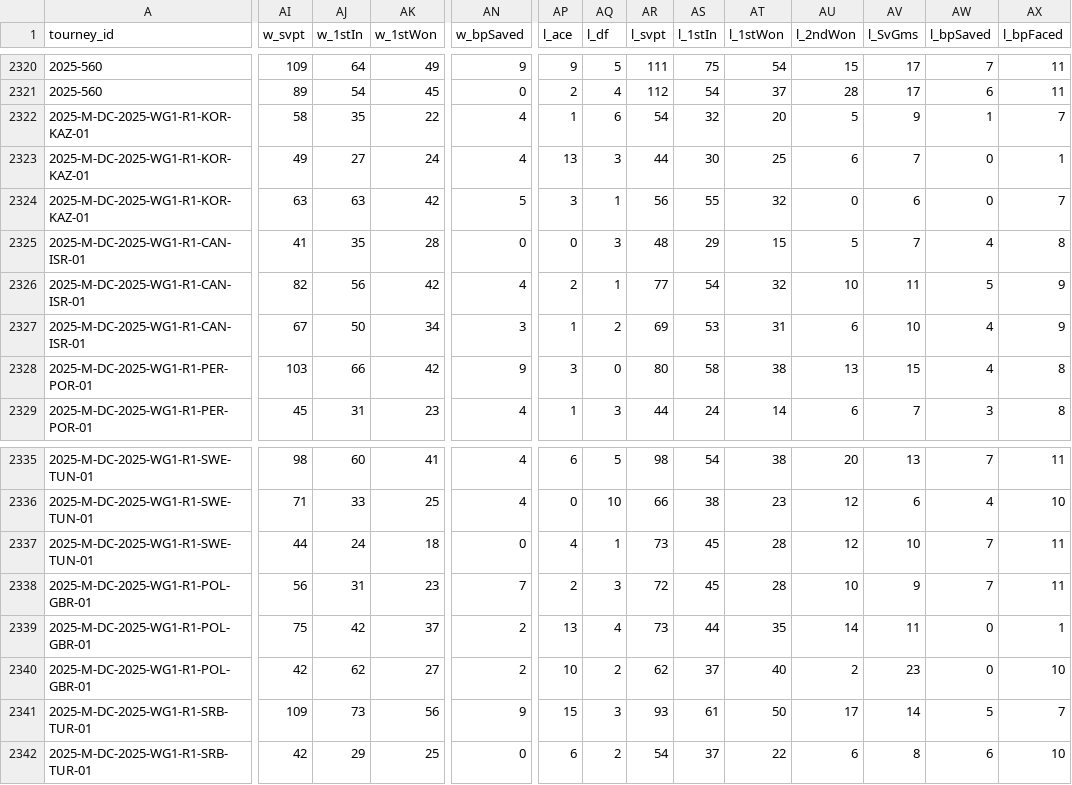
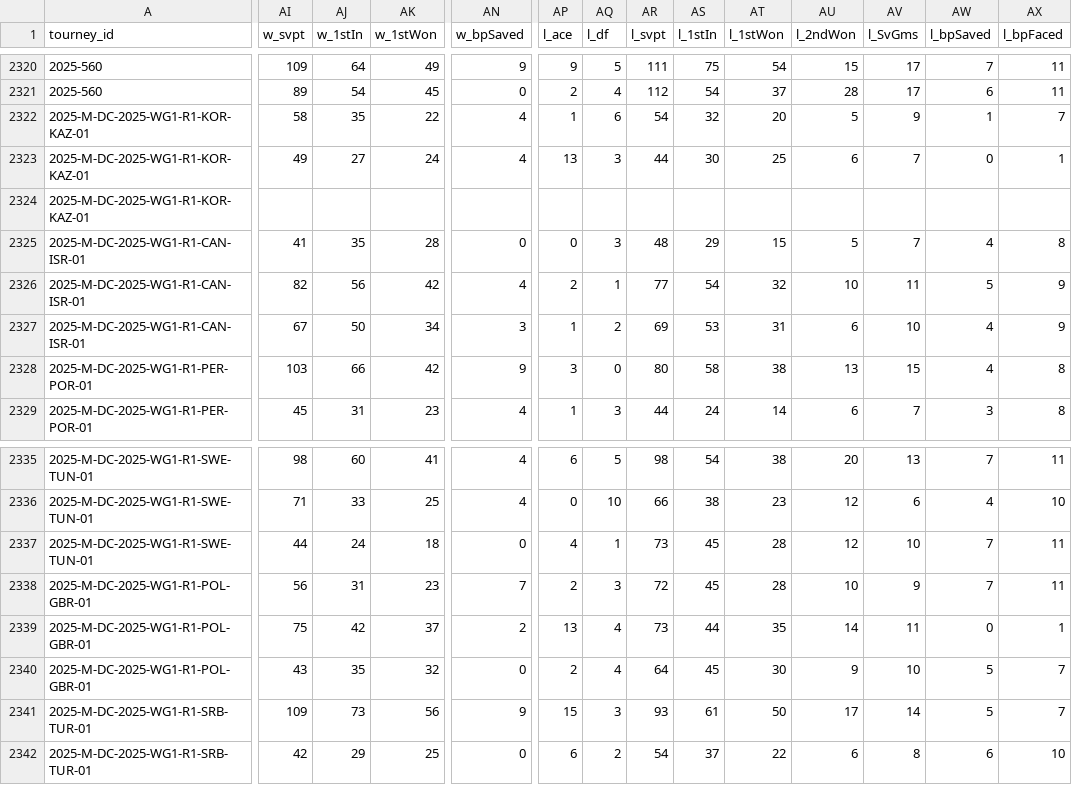
Before and after one commit to wvanderharst/tennisratings, a CSV file: atp_uploads/2025.csv, drawn as a sheet; only a part is shown, gaps mark what is left out; the diff covers the shown part only; the diff names each change by its address in the sheet, - before the commit and + after, or states it on an @@ line.

```diff
--- a/atp_uploads/2025.csv
+++ b/atp_uploads/2025.csv
-AI2324 (w_svpt): 63
+AI2324 (w_svpt): (empty)
-AJ2324 (w_1stIn): 63
+AJ2324 (w_1stIn): (empty)
-AK2324 (w_1stWon): 42
+AK2324 (w_1stWon): (empty)
-AN2324 (w_bpSaved): 5
+AN2324 (w_bpSaved): (empty)
-AP2324 (l_ace): 3
+AP2324 (l_ace): (empty)
-AQ2324 (l_df): 1
+AQ2324 (l_df): (empty)
-AR2324 (l_svpt): 56
+AR2324 (l_svpt): (empty)
-AS2324 (l_1stIn): 55
+AS2324 (l_1stIn): (empty)
-AT2324 (l_1stWon): 32
+AT2324 (l_1stWon): (empty)
-AU2324 (l_2ndWon): 0
+AU2324 (l_2ndWon): (empty)
-AV2324 (l_SvGms): 6
+AV2324 (l_SvGms): (empty)
-AW2324 (l_bpSaved): 0
+AW2324 (l_bpSaved): (empty)
-AX2324 (l_bpFaced): 7
+AX2324 (l_bpFaced): (empty)
-AI2340 (w_svpt): 42
+AI2340 (w_svpt): 43
-AJ2340 (w_1stIn): 62
+AJ2340 (w_1stIn): 35
-AK2340 (w_1stWon): 27
+AK2340 (w_1stWon): 32
-AN2340 (w_bpSaved): 2
+AN2340 (w_bpSaved): 0
-AP2340 (l_ace): 10
+AP2340 (l_ace): 2
-AQ2340 (l_df): 2
+AQ2340 (l_df): 4
-AR2340 (l_svpt): 62
+AR2340 (l_svpt): 64
-AS2340 (l_1stIn): 37
+AS2340 (l_1stIn): 45
-AT2340 (l_1stWon): 40
+AT2340 (l_1stWon): 30
-AU2340 (l_2ndWon): 2
+AU2340 (l_2ndWon): 9
-AV2340 (l_SvGms): 23
+AV2340 (l_SvGms): 10
-AW2340 (l_bpSaved): 0
+AW2340 (l_bpSaved): 5
-AX2340 (l_bpFaced): 10
+AX2340 (l_bpFaced): 7
```
Also changed, not shown: 5 edited cells elsewhere in this file, atp_uploads/2026.csv, atp_uploads/ongoing_tourneys.csv, 4 other files.
